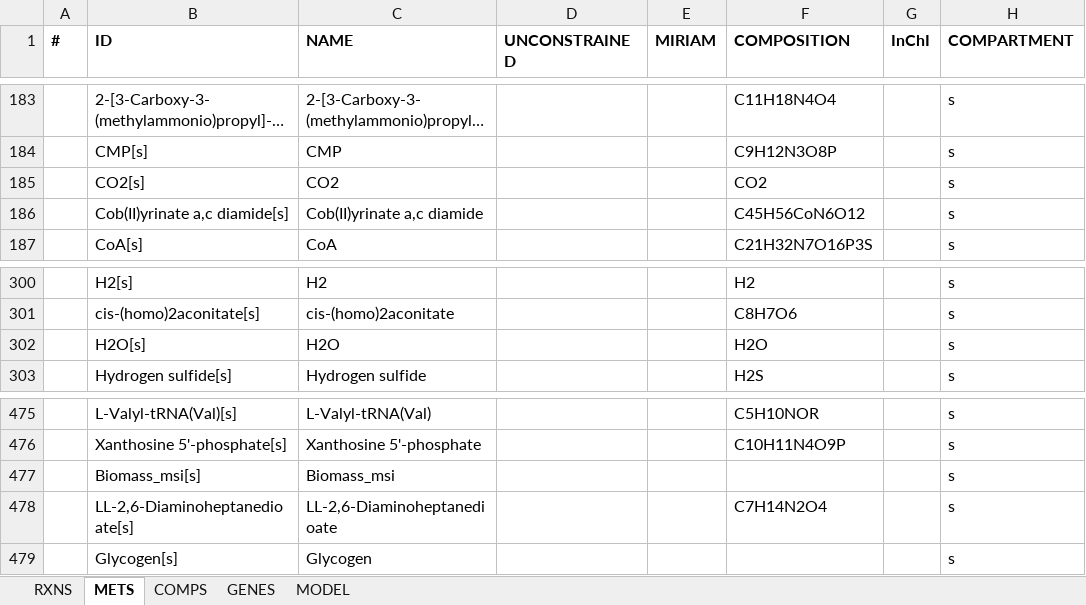
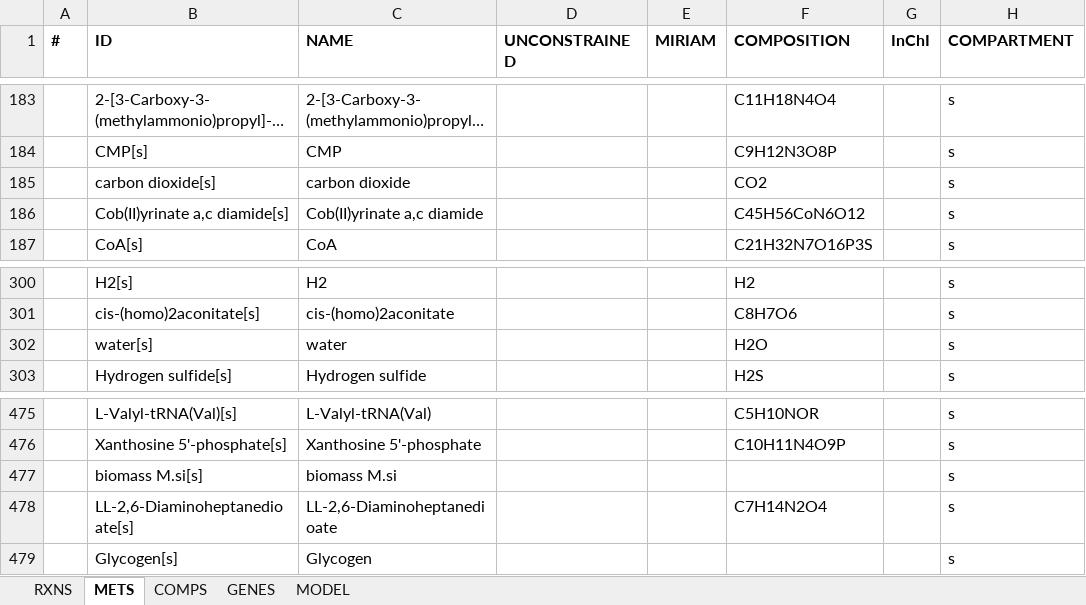
Before and after one commit to franciscozorrilla/Chalmers-iGEM2018, an Excel workbook: iGEM simulation environment/Scripts/modelMsi.xlsx, sheet METS, drawn as a sheet; only a part is shown, gaps mark what is left out; long unchanged cells end in …; values as stored, in another font and other column widths than the file's, no borders; the diff names each change by its address in the sheet, - before the commit and + after, or states it on an @@ line.

```diff
--- a/iGEM simulation environment/Scripts/modelMsi.xlsx (sheet METS)
+++ b/iGEM simulation environment/Scripts/modelMsi.xlsx (sheet METS)
-B185 (ID): CO2[s]
+B185 (ID): carbon dioxide[s]
-C185 (NAME): CO2
+C185 (NAME): carbon dioxide
-B302 (ID): H2O[s]
+B302 (ID): water[s]
-C302 (NAME): H2O
+C302 (NAME): water
-B477 (ID): Biomass_msi[s]
+B477 (ID): biomass M.si[s]
-C477 (NAME): Biomass_msi
+C477 (NAME): biomass M.si
```
Also changed, not shown: sheet RXNS, iGEM simulation environment/Scripts/modelBth.xlsx, iGEM simulation environment/Scripts/modelCancer.xlsx, 43 other files.
